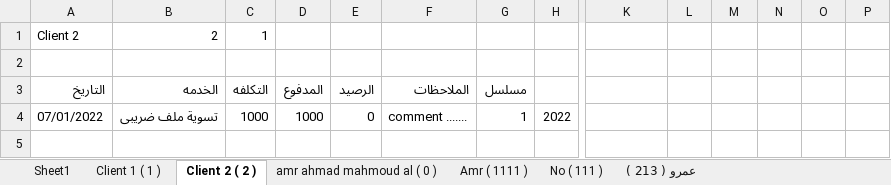
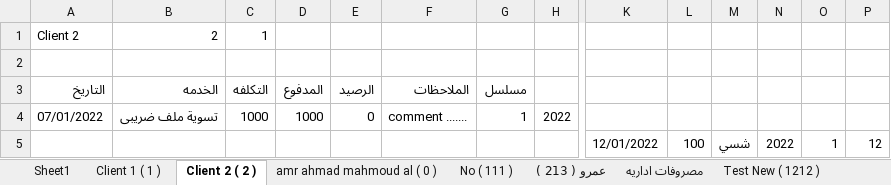
Before and after one commit to amr099/Clients-System-Python, an Excel workbook: xl.xlsx, sheet Client 2 ( 2 ), drawn as a sheet; only a part is shown, gaps mark what is left out; values as stored, in another font and other column widths than the file's, no borders; rows hold the shown columns only; the diff names each change by its address in the sheet, - before the commit and + after, or states it on an @@ line.

```diff
--- a/xl.xlsx (sheet Client 2 ( 2 ))
+++ b/xl.xlsx (sheet Client 2 ( 2 ))
-sheet tab: Amr ( 1111 )
+sheet tab: مصروفات اداريه
+sheet tab: Test New ( 1212 )
+row 5:  |  |  |  |  |  |  |  | 12/01/2022 | 100 | شسي | 2022 | 1 | 12
```
Also changed, not shown: sheet Client 1 ( 1 ), other sheet tabs, 3 other files.
